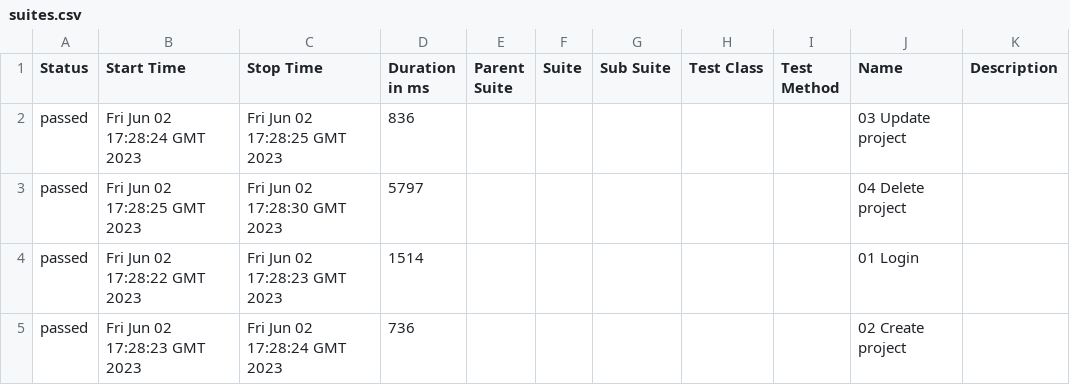
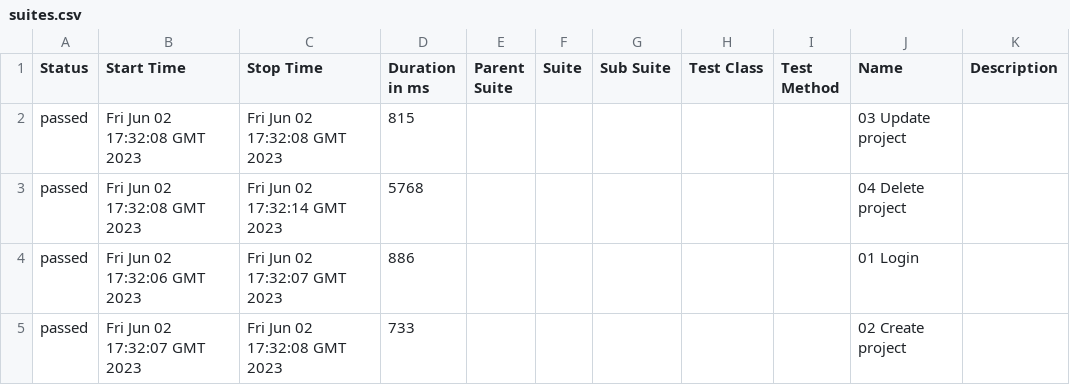
Before and after one commit to borismm3/todoly-specflow, a CSV file: data/suites.csv, drawn as a sheet.

```diff
--- a/data/suites.csv
+++ b/data/suites.csv
@@ -1,5 +1,5 @@
 "Status","Start Time","Stop Time","Duration in ms","Parent Suite","Suite","Sub Suite","Test Class","Test Method","Name","Description"
-"passed","Fri Jun 02 17:28:24 GMT 2023","Fri Jun 02 17:28:25 GMT 2023","836","","","","","","03 Update project",""
-"passed","Fri Jun 02 17:28:25 GMT 2023","Fri Jun 02 17:28:30 GMT 2023","5797","","","","","","04 Delete project",""
-"passed","Fri Jun 02 17:28:22 GMT 2023","Fri Jun 02 17:28:23 GMT 2023","1514","","","","","","01 Login",""
-"passed","Fri Jun 02 17:28:23 GMT 2023","Fri Jun 02 17:28:24 GMT 2023","736","","","","","","02 Create project",""
+"passed","Fri Jun 02 17:32:08 GMT 2023","Fri Jun 02 17:32:08 GMT 2023","815","","","","","","03 Update project",""
+"passed","Fri Jun 02 17:32:08 GMT 2023","Fri Jun 02 17:32:14 GMT 2023","5768","","","","","","04 Delete project",""
+"passed","Fri Jun 02 17:32:06 GMT 2023","Fri Jun 02 17:32:07 GMT 2023","886","","","","","","01 Login",""
+"passed","Fri Jun 02 17:32:07 GMT 2023","Fri Jun 02 17:32:08 GMT 2023","733","","","","","","02 Create project",""
```
Also changed, not shown: 44 other files.
